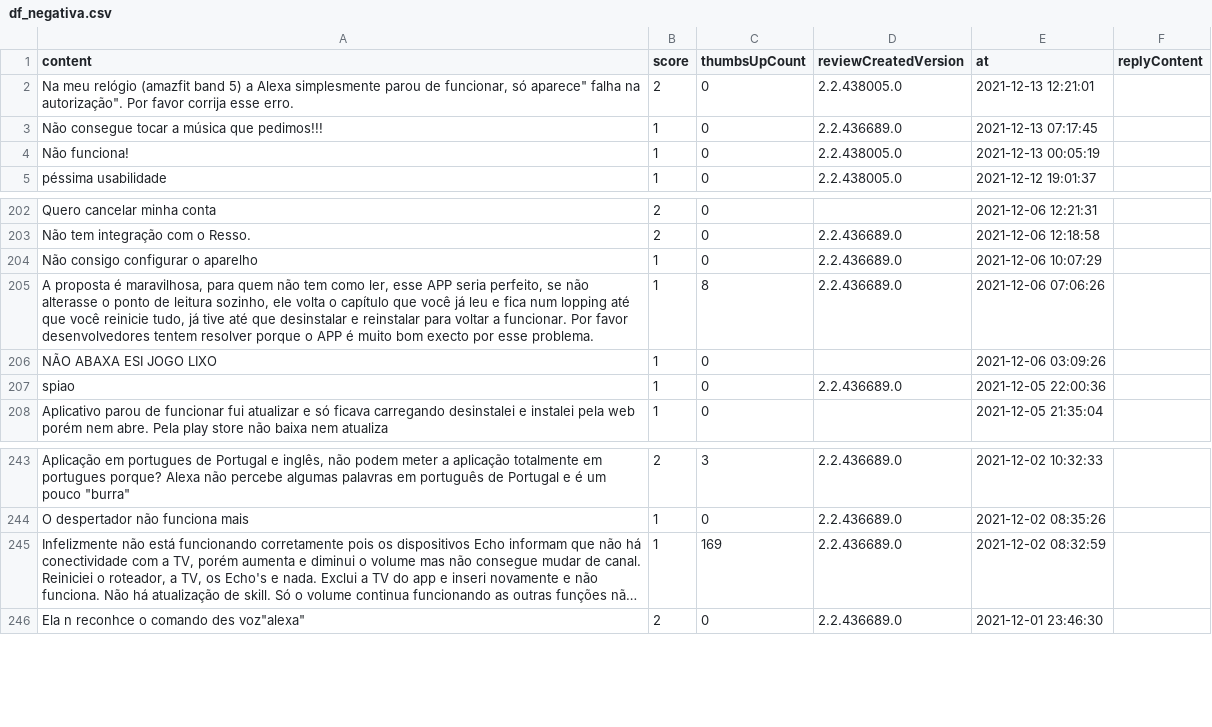
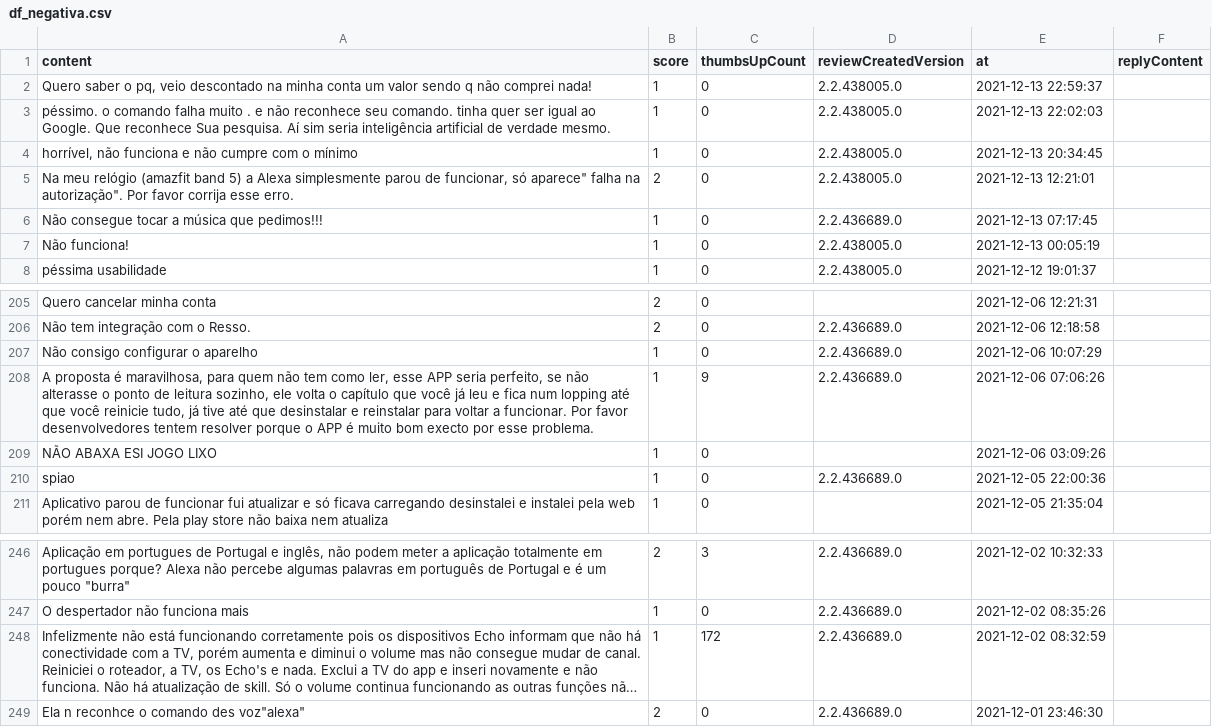
Before and after one commit to saratava/scrap, a CSV file: sheets/df_negativa.csv, drawn as a sheet; only a part is shown, gaps mark what is left out; long unchanged cells end in …; addresses are those after the commit; the diff names each change by its address in the sheet, - before the commit and + after, or states it on an @@ line.

```diff
--- a/sheets/df_negativa.csv
+++ b/sheets/df_negativa.csv
+row 2: Quero saber o pq, veio descontado na minha conta um valor sendo q não comprei nada! | 1 | 0 | 2.2.438005.0 | 2021-12-13 22:59:37
+row 3: péssimo. o comando falha muito . e não reconhece seu comando. tinha quer ser igual ao Google. Que reconhece Sua pesquisa. Aí sim seria inteligência artificial de verdade mesmo. | 1 | 0 | 2.2.438005.0 | 2021-12-13 22:02:03
+row 4: horrível, não funciona e não cumpre com o mínimo | 1 | 0 | 2.2.438005.0 | 2021-12-13 20:34:45
-C208 (thumbsUpCount): 8
+C208 (thumbsUpCount): 9
-C248 (thumbsUpCount): 169
+C248 (thumbsUpCount): 172
```
Also changed, not shown: sheets/df_neutra.csv, 12 other files.
